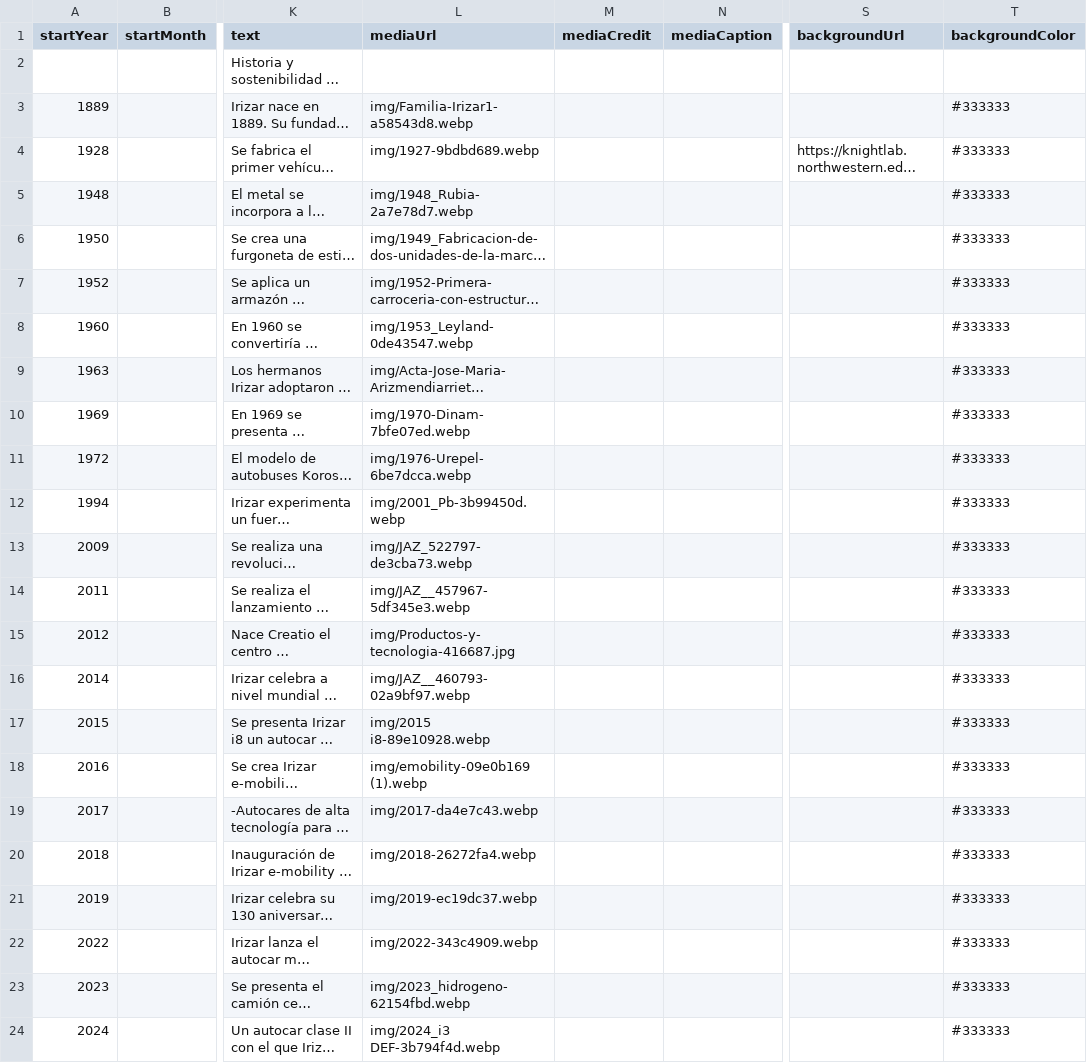
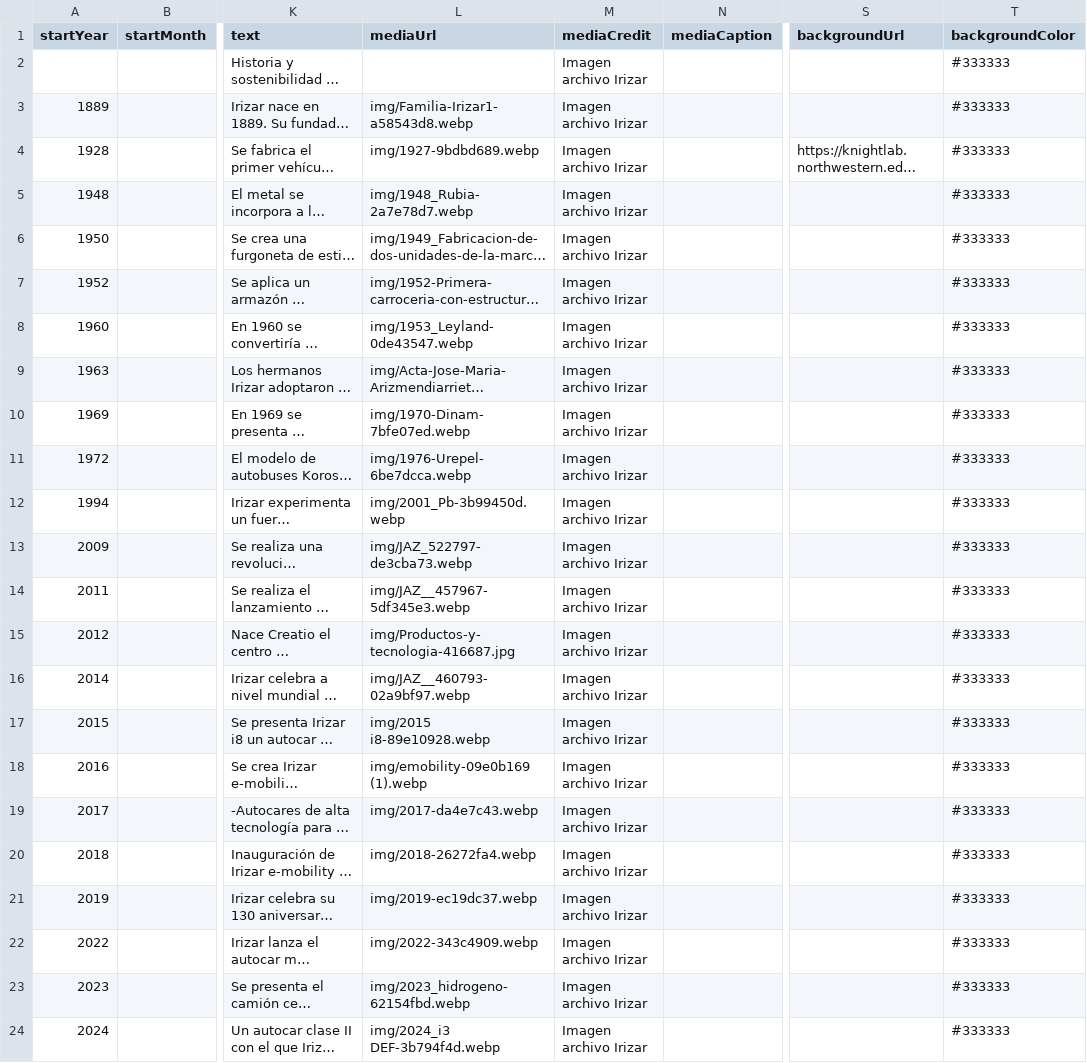
Before and after one commit to DeustoKom/PWEB24-cronologia, a CSV file: docs/grupo2/timeline-data.csv, drawn as a sheet; only a part is shown, gaps mark what is left out; long unchanged cells end in …; the diff names each change by its address in the sheet, - before the commit and + after, or states it on an @@ line.

Commit message:
Add files via upload

```diff
--- a/docs/grupo2/timeline-data.csv
+++ b/docs/grupo2/timeline-data.csv
-M2:M24 (mediaCredit): (empty)
+M2:M24 (mediaCredit): Imagen archivo Irizar
-T2 (backgroundColor): (empty)
+T2 (backgroundColor): #333333
```
